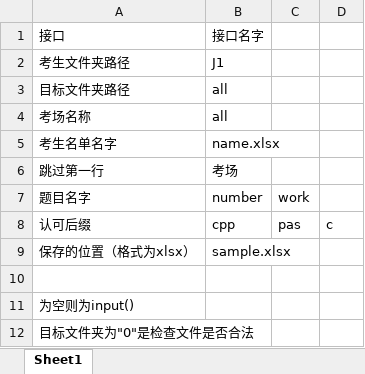
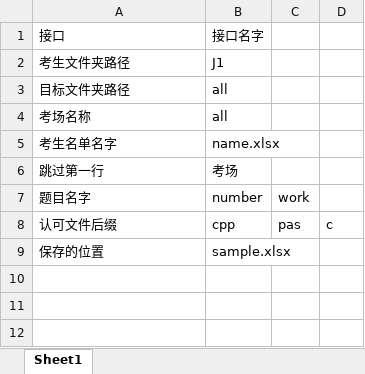
Before and after one commit to frostant/filter, an Excel workbook: 接口.xlsx, sheet Sheet1, drawn as a sheet; values as stored, in another font and other column widths than the file's, no borders; the diff names each change by its address in the sheet, - before the commit and + after, or states it on an @@ line.

```diff
--- a/接口.xlsx (sheet Sheet1)
+++ b/接口.xlsx (sheet Sheet1)
-A8: 认可后缀
+A8: 认可文件后缀
-A9: 保存的位置（格式为xlsx）
+A9: 保存的位置
-row 10: (empty)
-row 11: 为空则为input()
-row 12: 目标文件夹为"0"是检查文件是否合法
```
Also changed, not shown: 2 other files.
